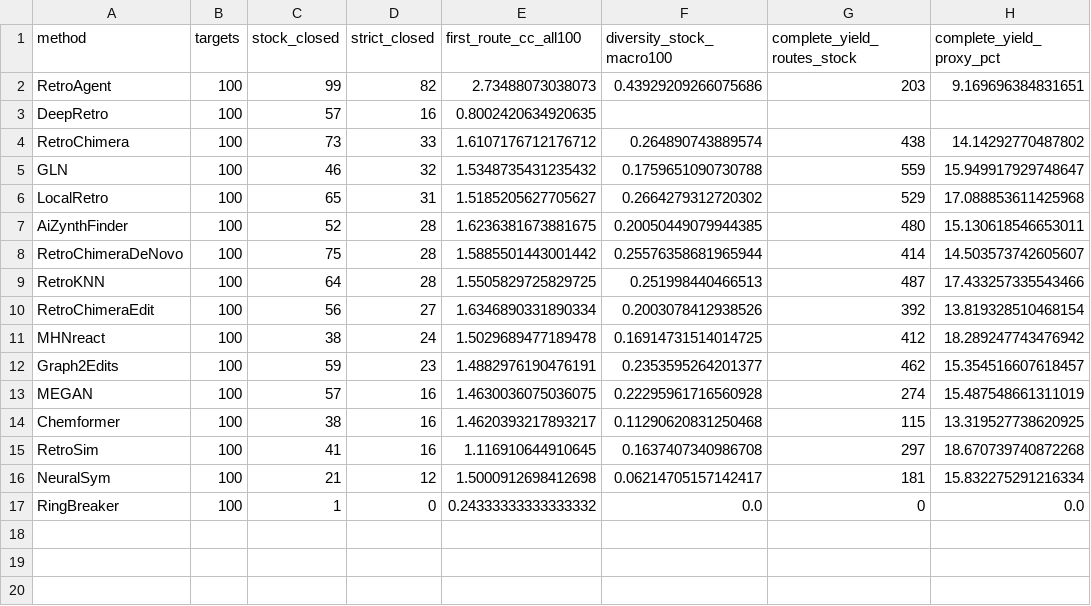
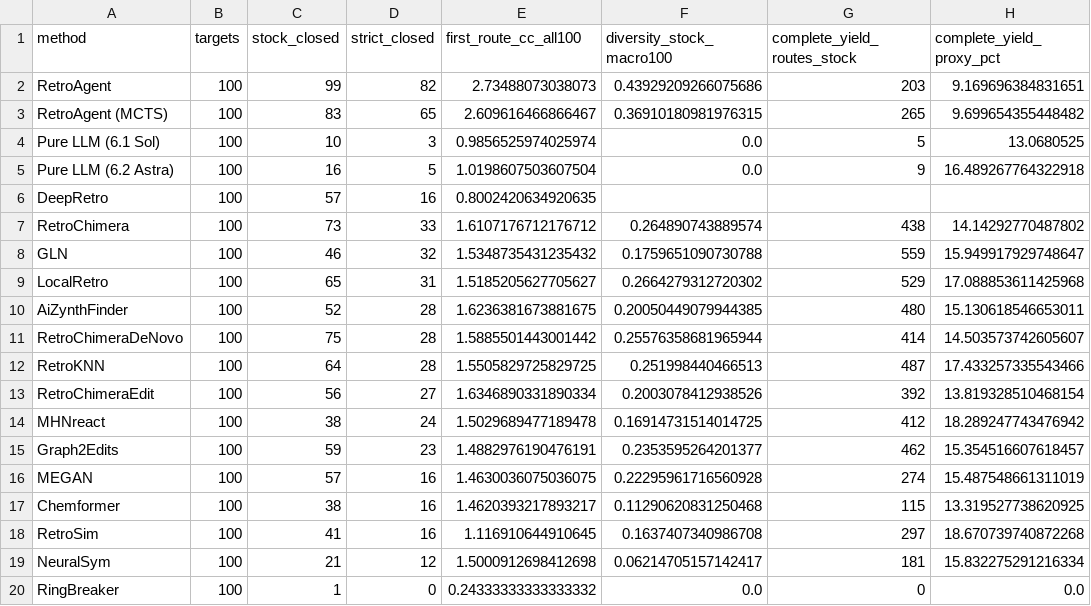
Before and after one commit to jiajunyu1999/retroagent, a CSV file: benchmark/comparison.csv, drawn as a sheet.

Commit message:
Add MCTS and direct Sol/Astra results to benchmark tables

```diff
--- a/benchmark/comparison.csv
+++ b/benchmark/comparison.csv
@@ -2,2 +2,5 @@ method,targets,stock_closed,strict_closed,first_route_cc_all100,diversity_stock_
 RetroAgent,100,99,82,2.73488073038073,0.43929209266075686,203,9.169696384831651
+RetroAgent (MCTS),100,83,65,2.609616466866467,0.36910180981976315,265,9.699654355448482
+Pure LLM (6.1 Sol),100,10,3,0.9856525974025974,0.0,5,13.0680525
+Pure LLM (6.2 Astra),100,16,5,1.0198607503607504,0.0,9,16.489267764322918
 DeepRetro,100,57,16,0.8002420634920635,,,
```
Also changed, not shown: 5 other files.
